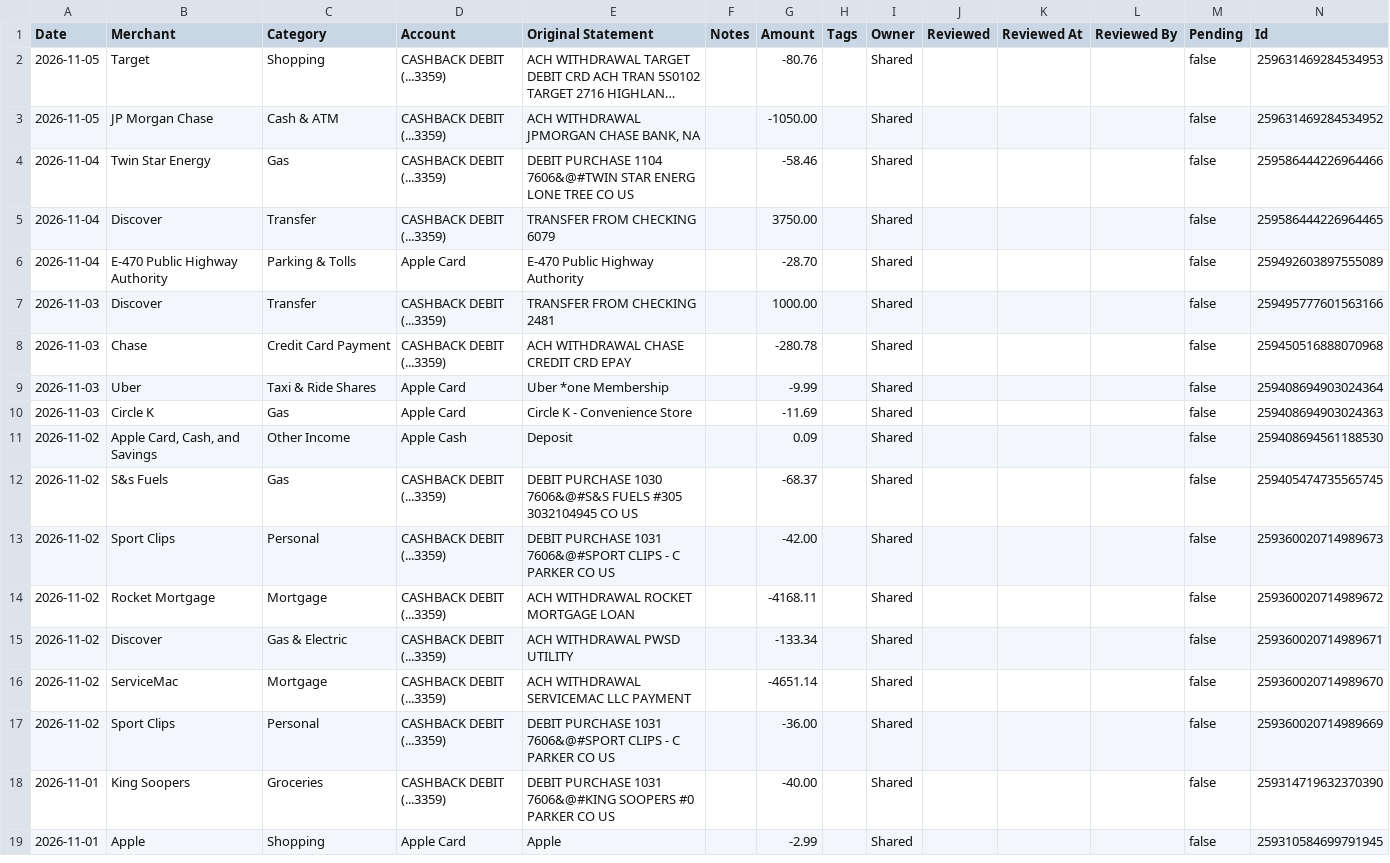
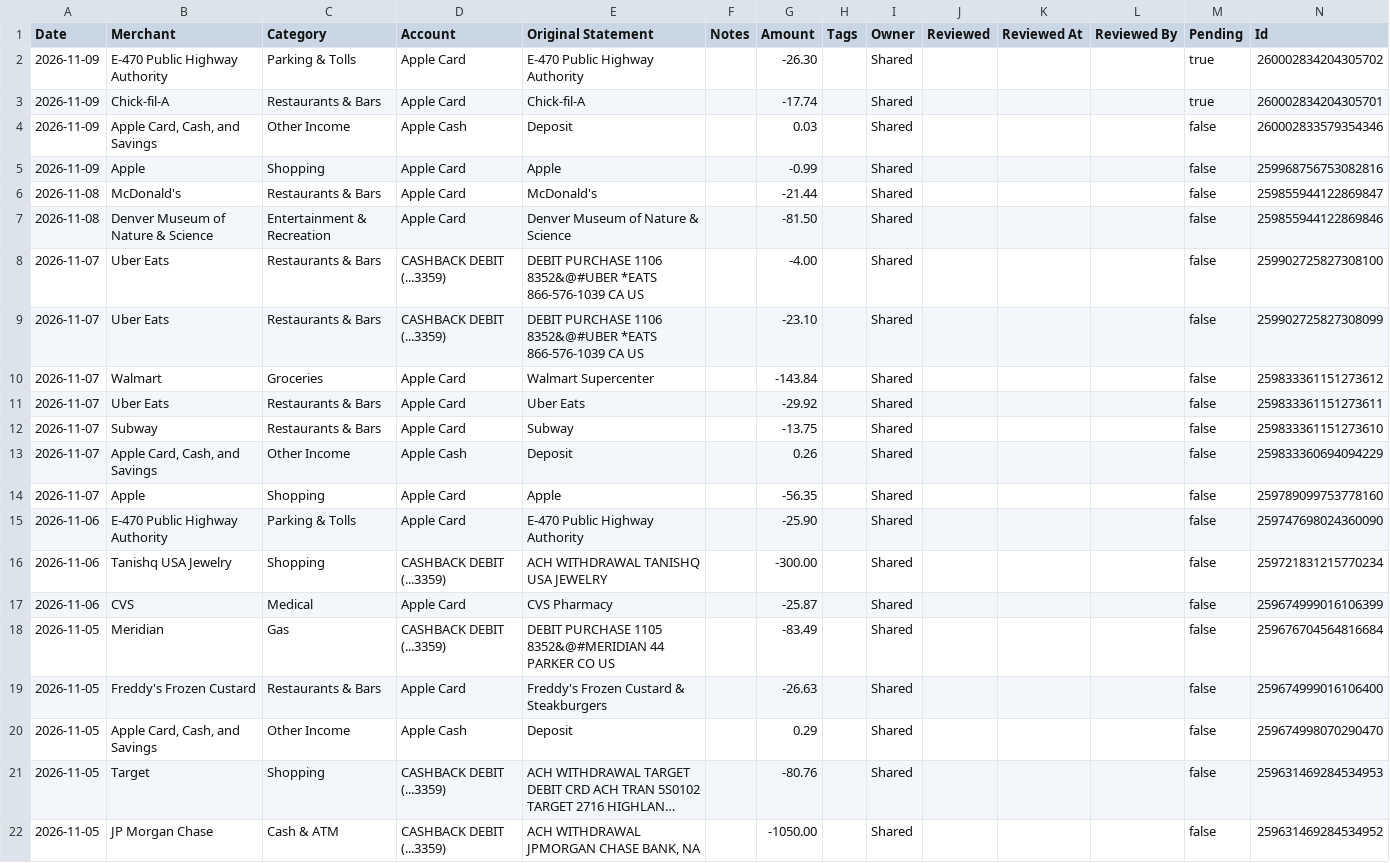
Before and after one commit to davis-raj/spend-dashboard, a CSV file: data/transactions.csv, drawn as a sheet; only a part is shown; the shorter side is filled out with more unchanged rows; long unchanged cells end in …; the diff names each change by its address in the sheet, - before the commit and + after, or states it on an @@ line.

Commit message:
Auto-update: daily transaction refresh

```diff
--- a/data/transactions.csv
+++ b/data/transactions.csv
+row 2: 2026-11-09 | E-470 Public Highway Authority | Parking & Tolls | Apple Card | E-470 Public Highway Authority |  | -26.30 |  | Shared |  |  |  | true | 260002834204305702
+row 3: 2026-11-09 | Chick-fil-A | Restaurants & Bars | Apple Card | Chick-fil-A |  | -17.74 |  | Shared |  |  |  | true | 260002834204305701
+row 4: 2026-11-09 | Apple Card, Cash, and Savings | Other Income | Apple Cash | Deposit |  | 0.03 |  | Shared |  |  |  | false | 260002833579354346
+row 5: 2026-11-09 | Apple | Shopping | Apple Card | Apple |  | -0.99 |  | Shared |  |  |  | false | 259968756753082816
+row 6: 2026-11-08 | McDonald's | Restaurants & Bars | Apple Card | McDonald's |  | -21.44 |  | Shared |  |  |  | false | 259855944122869847
+row 7: 2026-11-08 | Denver Museum of Nature & Science | Entertainment & Recreation | Apple Card | Denver Museum of Nature & Science |  | -81.50 |  | Shared |  |  |  | false | 259855944122869846
+row 8: 2026-11-07 | Uber Eats | Restaurants & Bars | CASHBACK DEBIT (...3359) | DEBIT PURCHASE 1106 8352&@#UBER *EATS 866-576-1039 CA US |  | -4.00 |  | Shared |  |  |  | false | 259902725827308100
+row 9: 2026-11-07 | Uber Eats | Restaurants & Bars | CASHBACK DEBIT (...3359) | DEBIT PURCHASE 1106 8352&@#UBER *EATS 866-576-1039 CA US |  | -23.10 |  | Shared |  |  |  | false | 259902725827308099
+row 10: 2026-11-07 | Walmart | Groceries | Apple Card | Walmart Supercenter |  | -143.84 |  | Shared |  |  |  | false | 259833361151273612
+row 11: 2026-11-07 | Uber Eats | Restaurants & Bars | Apple Card | Uber Eats |  | -29.92 |  | Shared |  |  |  | false | 259833361151273611
+row 12: 2026-11-07 | Subway | Restaurants & Bars | Apple Card | Subway |  | -13.75 |  | Shared |  |  |  | false | 259833361151273610
+row 13: 2026-11-07 | Apple Card, Cash, and Savings | Other Income | Apple Cash | Deposit |  | 0.26 |  | Shared |  |  |  | false | 259833360694094229
+row 14: 2026-11-07 | Apple | Shopping | Apple Card | Apple |  | -56.35 |  | Shared |  |  |  | false | 259789099753778160
+row 15: 2026-11-06 | E-470 Public Highway Authority | Parking & Tolls | Apple Card | E-470 Public Highway Authority |  | -25.90 |  | Shared |  |  |  | false | 259747698024360090
+row 16: 2026-11-06 | Tanishq USA Jewelry | Shopping | CASHBACK DEBIT (...3359) | ACH WITHDRAWAL TANISHQ USA JEWELRY |  | -300.00 |  | Shared |  |  |  | false | 259721831215770234
+row 17: 2026-11-06 | CVS | Medical | Apple Card | CVS Pharmacy |  | -25.87 |  | Shared |  |  |  | false | 259674999016106399
+row 18: 2026-11-05 | Meridian | Gas | CASHBACK DEBIT (...3359) | DEBIT PURCHASE 1105 8352&@#MERIDIAN 44 PARKER CO US |  | -83.49 |  | Shared |  |  |  | false | 259676704564816684
+row 19: 2026-11-05 | Freddy's Frozen Custard | Restaurants & Bars | Apple Card | Freddy's Frozen Custard & Steakburgers |  | -26.63 |  | Shared |  |  |  | false | 259674999016106400
+row 20: 2026-11-05 | Apple Card, Cash, and Savings | Other Income | Apple Cash | Deposit |  | 0.29 |  | Shared |  |  |  | false | 259674998070290470
```
Also changed, not shown: 2 other files.
